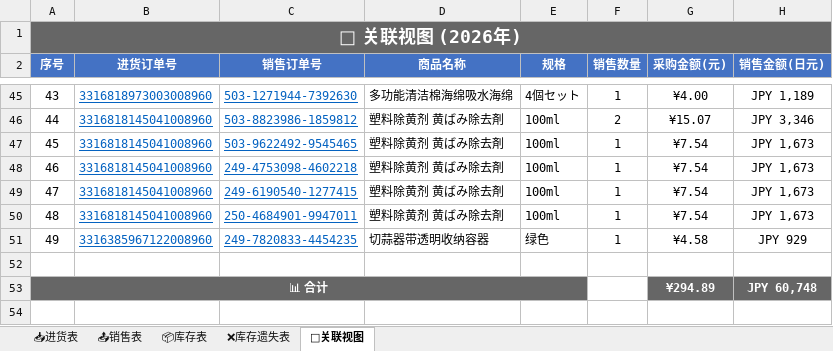
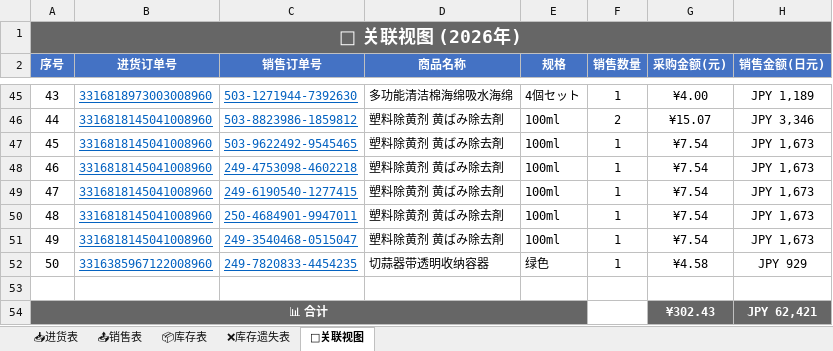
Before and after one commit to xiaoba1/amazon_record, an Excel workbook: 购买记录/归档表格/购买记录_2026.xlsx, sheet 🔗关联视图, drawn as a sheet; only a part is shown, gaps mark what is left out; values as stored, in another font and other column widths than the file's, no borders; removed rows and columns are numbered as before the commit, all else as after; the diff names each change by its address in the sheet, - before the commit and + after, or states it on an @@ line.

```diff
--- a/购买记录/归档表格/购买记录_2026.xlsx (sheet 🔗关联视图)
+++ b/购买记录/归档表格/购买记录_2026.xlsx (sheet 🔗关联视图)
+row 51: 49 | 3316818145041008960 | 249-3540468-0515047 | 塑料除黄剂 黄ばみ除去剤 | 100ml | 1 | ¥7.54 | JPY 1,673
@@ column A (序号) renumbered in row 52 @@
-row 53: 📊 合计 |  |  |  |  |  | ¥294.89 | JPY 60,748
+row 54: 📊 合计 |  |  |  |  |  | ¥302.43 | JPY 62,421
```
Also changed, not shown: sheet 📤销售表, sheet 📦库存表, 1 other file.
